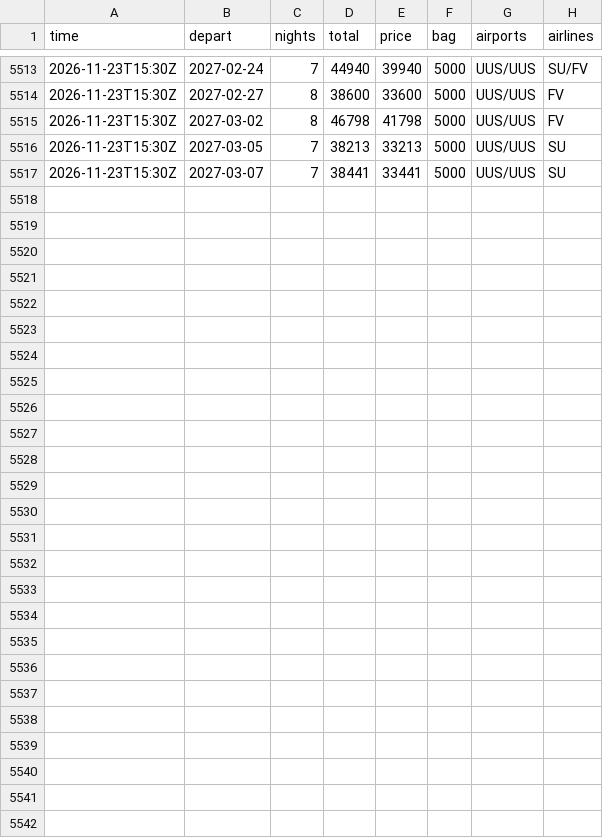
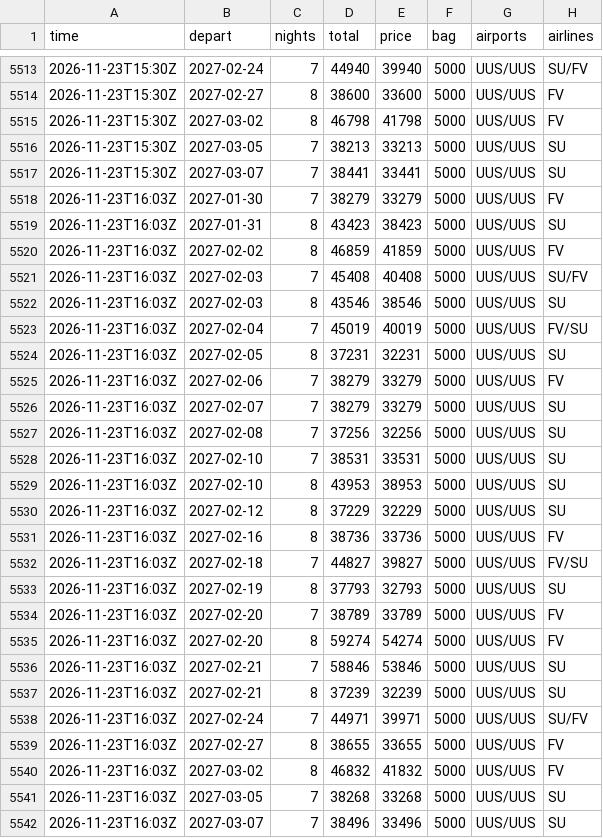
Before and after one commit to JohnLennon000/ski-tickets, a CSV file: docs/data/trips/gorny.csv, drawn as a sheet; only a part is shown, gaps mark what is left out; the diff names each change by its address in the sheet, - before the commit and + after, or states it on an @@ line.

```diff
--- a/docs/data/trips/gorny.csv
+++ b/docs/data/trips/gorny.csv
+row 5518: 2026-11-23T16:03Z | 2027-01-30 | 7 | 38279 | 33279 | 5000 | UUS/UUS | FV
+row 5519: 2026-11-23T16:03Z | 2027-01-31 | 8 | 43423 | 38423 | 5000 | UUS/UUS | SU
+row 5520: 2026-11-23T16:03Z | 2027-02-02 | 8 | 46859 | 41859 | 5000 | UUS/UUS | FV
+row 5521: 2026-11-23T16:03Z | 2027-02-03 | 7 | 45408 | 40408 | 5000 | UUS/UUS | SU/FV
+row 5522: 2026-11-23T16:03Z | 2027-02-03 | 8 | 43546 | 38546 | 5000 | UUS/UUS | SU
+row 5523: 2026-11-23T16:03Z | 2027-02-04 | 7 | 45019 | 40019 | 5000 | UUS/UUS | FV/SU
+row 5524: 2026-11-23T16:03Z | 2027-02-05 | 8 | 37231 | 32231 | 5000 | UUS/UUS | SU
+row 5525: 2026-11-23T16:03Z | 2027-02-06 | 7 | 38279 | 33279 | 5000 | UUS/UUS | FV
+row 5526: 2026-11-23T16:03Z | 2027-02-07 | 7 | 38279 | 33279 | 5000 | UUS/UUS | SU
+row 5527: 2026-11-23T16:03Z | 2027-02-08 | 7 | 37256 | 32256 | 5000 | UUS/UUS | SU
+row 5528: 2026-11-23T16:03Z | 2027-02-10 | 7 | 38531 | 33531 | 5000 | UUS/UUS | SU
+row 5529: 2026-11-23T16:03Z | 2027-02-10 | 8 | 43953 | 38953 | 5000 | UUS/UUS | SU
+row 5530: 2026-11-23T16:03Z | 2027-02-12 | 8 | 37229 | 32229 | 5000 | UUS/UUS | SU
+row 5531: 2026-11-23T16:03Z | 2027-02-16 | 8 | 38736 | 33736 | 5000 | UUS/UUS | FV
+row 5532: 2026-11-23T16:03Z | 2027-02-18 | 7 | 44827 | 39827 | 5000 | UUS/UUS | FV/SU
+row 5533: 2026-11-23T16:03Z | 2027-02-19 | 8 | 37793 | 32793 | 5000 | UUS/UUS | SU
+row 5534: 2026-11-23T16:03Z | 2027-02-20 | 7 | 38789 | 33789 | 5000 | UUS/UUS | FV
+row 5535: 2026-11-23T16:03Z | 2027-02-20 | 8 | 59274 | 54274 | 5000 | UUS/UUS | FV
+row 5536: 2026-11-23T16:03Z | 2027-02-21 | 7 | 58846 | 53846 | 5000 | UUS/UUS | SU
+row 5537: 2026-11-23T16:03Z | 2027-02-21 | 8 | 37239 | 32239 | 5000 | UUS/UUS | SU
+row 5538: 2026-11-23T16:03Z | 2027-02-24 | 7 | 44971 | 39971 | 5000 | UUS/UUS | SU/FV
+row 5539: 2026-11-23T16:03Z | 2027-02-27 | 8 | 38655 | 33655 | 5000 | UUS/UUS | FV
+row 5540: 2026-11-23T16:03Z | 2027-03-02 | 8 | 46832 | 41832 | 5000 | UUS/UUS | FV
+row 5541: 2026-11-23T16:03Z | 2027-03-05 | 7 | 38268 | 33268 | 5000 | UUS/UUS | SU
+row 5542: 2026-11-23T16:03Z | 2027-03-07 | 7 | 38496 | 33496 | 5000 | UUS/UUS | SU
```
Also changed, not shown: docs/data/trips/caucasus.csv, docs/data/trips/khibiny.csv, 6 other files.
